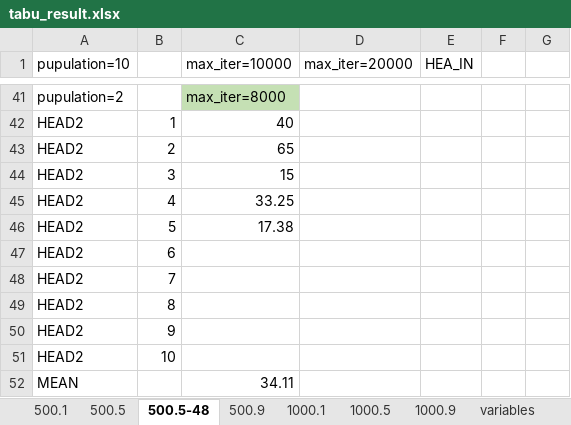
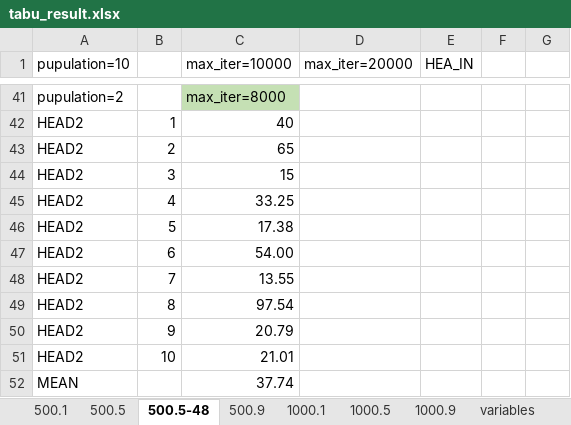
Before and after one commit to ssfc/npbenchmark, an Excel workbook: npbenchmark-main/tabucol_vector/tabu_result.xlsx, sheet 500.5-48, drawn as a sheet; only a part is shown, gaps mark what is left out; values as stored, in another font and other column widths than the file's, no borders; the diff names each change by its address in the sheet, - before the commit and + after, or states it on an @@ line.

```diff
--- a/npbenchmark-main/tabucol_vector/tabu_result.xlsx (sheet 500.5-48)
+++ b/npbenchmark-main/tabucol_vector/tabu_result.xlsx (sheet 500.5-48)
-C47 (max_iter=10000): (empty)
+C47 (max_iter=10000): 54.00
-C48 (max_iter=10000): (empty)
+C48 (max_iter=10000): 13.55
-C49 (max_iter=10000): (empty)
+C49 (max_iter=10000): 97.54
-C50 (max_iter=10000): (empty)
+C50 (max_iter=10000): 20.79
-C51 (max_iter=10000): (empty)
+C51 (max_iter=10000): 21.01
-C52 (max_iter=10000): 34.11
+C52 (max_iter=10000): 37.74
```
Also changed, not shown: 10 other files.
